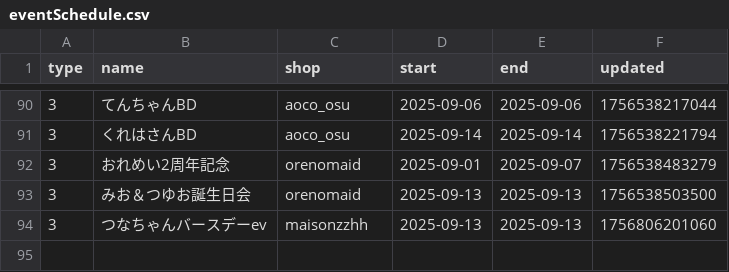
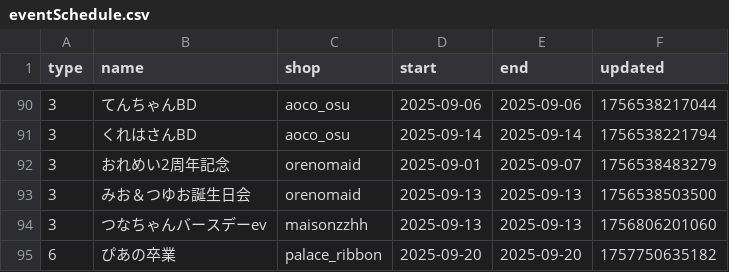
Before and after one commit to c890904/cafeSchedule, a CSV file: eventSchedule.csv, drawn as a sheet; only a part is shown, gaps mark what is left out; the diff names each change by its address in the sheet, - before the commit and + after, or states it on an @@ line.

```diff
--- a/eventSchedule.csv
+++ b/eventSchedule.csv
+row 95: 6 | ぴあの卒業 | palace_ribbon | 2025-09-20 | 2025-09-20 | 1757750635182
```
Also changed, not shown: schedule.csv.
